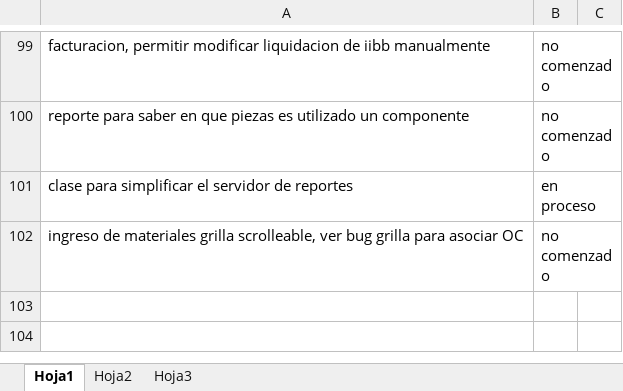
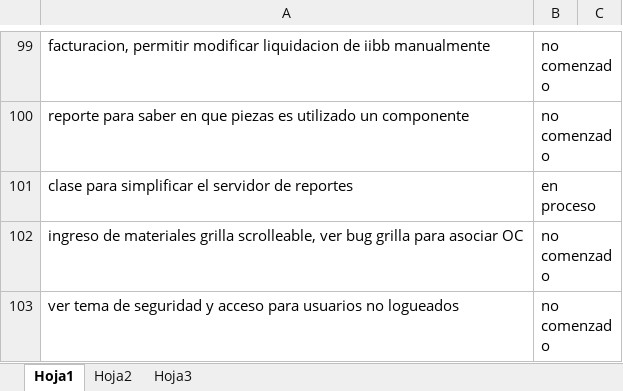
Before and after one commit to laureano23/bpApp, an Excel workbook: Backlog.xlsx, sheet Hoja1, drawn as a sheet; only a part is shown, gaps mark what is left out; values as stored, in another font and other column widths than the file's, no borders; conditional formats not drawn; the diff names each change by its address in the sheet, - before the commit and + after, or states it on an @@ line.

```diff
--- a/Backlog.xlsx (sheet Hoja1)
+++ b/Backlog.xlsx (sheet Hoja1)
+row 103: ver tema de seguridad y acceso para usuarios no logueados | no comenzado
```
Also changed, not shown: 13 other files.
